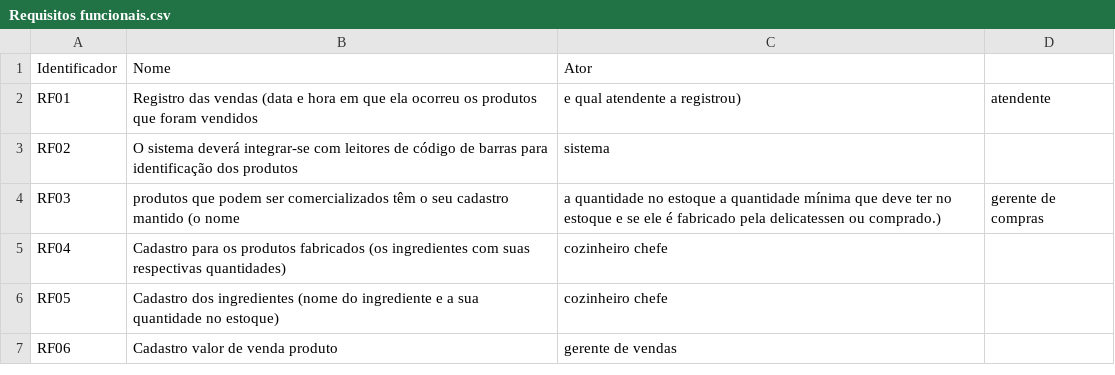
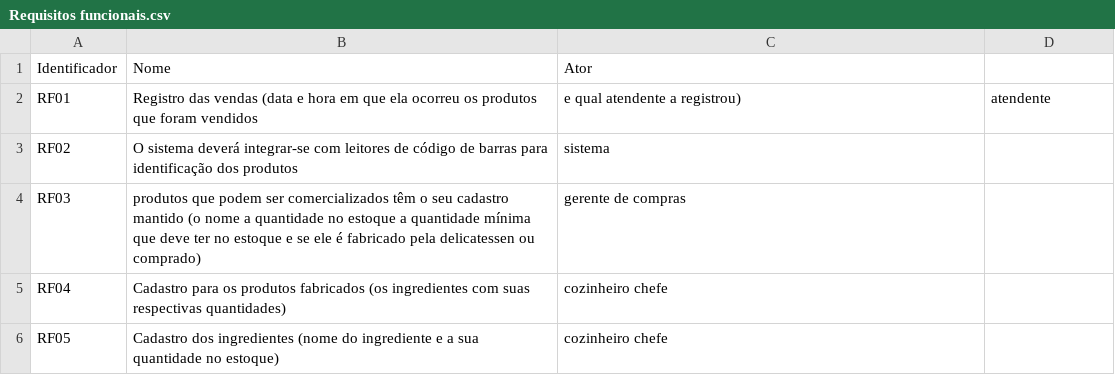
Before and after one commit to GuilhermeZimpeck/Engenharia-de-Requisitos, a CSV file: Minimundo2/Requisitos funcionais.csv, drawn as a sheet; only a part is shown; the shorter side is filled out with more unchanged rows; the diff names each change by its address in the sheet, - before the commit and + after, or states it on an @@ line.

Commit message:
Update Requisitos funcionais.csv

```diff
--- a/Minimundo2/Requisitos funcionais.csv
+++ b/Minimundo2/Requisitos funcionais.csv
-B4: …(o nome
+B4: …(o nome a quantidade no estoque a quantidade mínima que deve ter no estoque e se ele é fabricado pela delicatessen ou comprado)
-C4: a quantidade no estoque a quantidade mínima que deve ter no estoque e se ele é fabricado pela delicatessen ou comprado.)
+C4: gerente de compras
-D4: gerente de compras
+D4: (empty)
```
